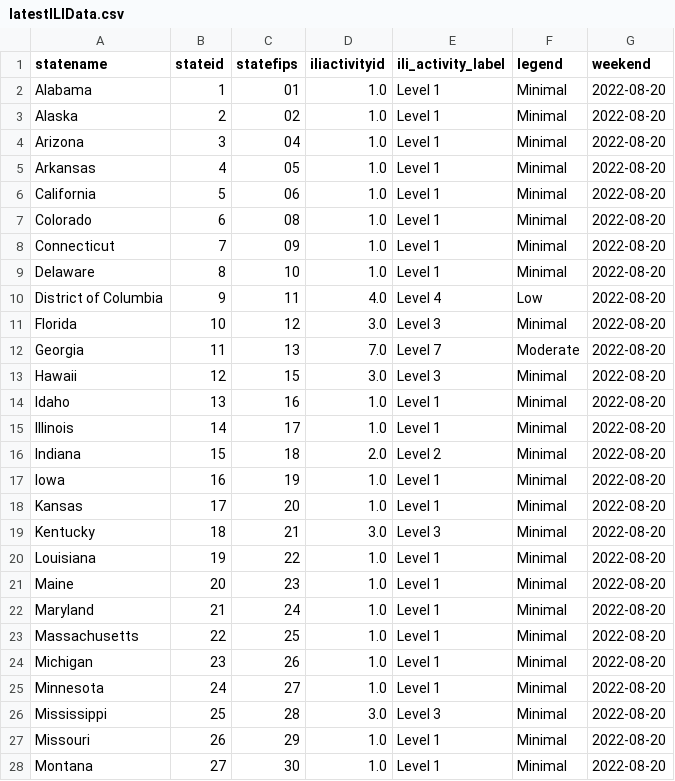
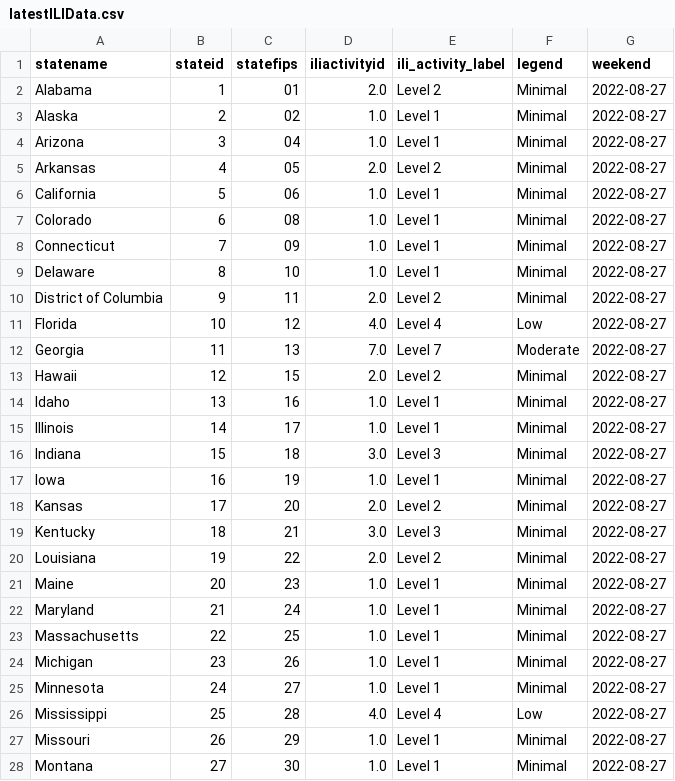
Before and after one commit to Dotdash-Data-Journalism/2021_2022_flu_like_illness, a CSV file: latestILIData.csv, drawn as a sheet; only a part is shown; the diff covers the shown part only.

```diff
--- a/latestILIData.csv
+++ b/latestILIData.csv
@@ -1,28 +1,28 @@
 statename,stateid,statefips,iliactivityid,ili_activity_label,legend,weekend
-Alabama,1,01        ,1.0,Level 1,Minimal,2022-08-20
-Alaska,2,02        ,1.0,Level 1,Minimal,2022-08-20
-Arizona,3,04        ,1.0,Level 1,Minimal,2022-08-20
-Arkansas,4,05        ,1.0,Level 1,Minimal,2022-08-20
-California,5,06        ,1.0,Level 1,Minimal,2022-08-20
-Colorado,6,08        ,1.0,Level 1,Minimal,2022-08-20
-Connecticut,7,09        ,1.0,Level 1,Minimal,2022-08-20
-Delaware,8,10        ,1.0,Level 1,Minimal,2022-08-20
-District of Columbia,9,11        ,4.0,Level 4,Low,2022-08-20
-Florida,10,12        ,3.0,Level 3,Minimal,2022-08-20
-Georgia,11,13        ,7.0,Level 7,Moderate,2022-08-20
-Hawaii,12,15        ,3.0,Level 3,Minimal,2022-08-20
-Idaho,13,16        ,1.0,Level 1,Minimal,2022-08-20
-Illinois,14,17        ,1.0,Level 1,Minimal,2022-08-20
-Indiana,15,18        ,2.0,Level 2,Minimal,2022-08-20
-Iowa,16,19        ,1.0,Level 1,Minimal,2022-08-20
-Kansas,17,20        ,1.0,Level 1,Minimal,2022-08-20
-Kentucky,18,21        ,3.0,Level 3,Minimal,2022-08-20
-Louisiana,19,22        ,1.0,Level 1,Minimal,2022-08-20
-Maine,20,23        ,1.0,Level 1,Minimal,2022-08-20
-Maryland,21,24        ,1.0,Level 1,Minimal,2022-08-20
-Massachusetts,22,25        ,1.0,Level 1,Minimal,2022-08-20
-Michigan,23,26        ,1.0,Level 1,Minimal,2022-08-20
-Minnesota,24,27        ,1.0,Level 1,Minimal,2022-08-20
-Mississippi,25,28        ,3.0,Level 3,Minimal,2022-08-20
-Missouri,26,29        ,1.0,Level 1,Minimal,2022-08-20
-Montana,27,30        ,1.0,Level 1,Minimal,2022-08-20
+Alabama,1,01        ,2.0,Level 2,Minimal,2022-08-27
+Alaska,2,02        ,1.0,Level 1,Minimal,2022-08-27
+Arizona,3,04        ,1.0,Level 1,Minimal,2022-08-27
+Arkansas,4,05        ,2.0,Level 2,Minimal,2022-08-27
+California,5,06        ,1.0,Level 1,Minimal,2022-08-27
+Colorado,6,08        ,1.0,Level 1,Minimal,2022-08-27
+Connecticut,7,09        ,1.0,Level 1,Minimal,2022-08-27
+Delaware,8,10        ,1.0,Level 1,Minimal,2022-08-27
+District of Columbia,9,11        ,2.0,Level 2,Minimal,2022-08-27
+Florida,10,12        ,4.0,Level 4,Low,2022-08-27
+Georgia,11,13        ,7.0,Level 7,Moderate,2022-08-27
+Hawaii,12,15        ,2.0,Level 2,Minimal,2022-08-27
+Idaho,13,16        ,1.0,Level 1,Minimal,2022-08-27
+Illinois,14,17        ,1.0,Level 1,Minimal,2022-08-27
+Indiana,15,18        ,3.0,Level 3,Minimal,2022-08-27
+Iowa,16,19        ,1.0,Level 1,Minimal,2022-08-27
+Kansas,17,20        ,2.0,Level 2,Minimal,2022-08-27
+Kentucky,18,21        ,3.0,Level 3,Minimal,2022-08-27
+Louisiana,19,22        ,2.0,Level 2,Minimal,2022-08-27
+Maine,20,23        ,1.0,Level 1,Minimal,2022-08-27
+Maryland,21,24        ,1.0,Level 1,Minimal,2022-08-27
+Massachusetts,22,25        ,1.0,Level 1,Minimal,2022-08-27
+Michigan,23,26        ,1.0,Level 1,Minimal,2022-08-27
+Minnesota,24,27        ,1.0,Level 1,Minimal,2022-08-27
+Mississippi,25,28        ,4.0,Level 4,Low,2022-08-27
+Missouri,26,29        ,1.0,Level 1,Minimal,2022-08-27
+Montana,27,30        ,1.0,Level 1,Minimal,2022-08-27
```
Also changed, not shown: 42 edited cells elsewhere in this file.
